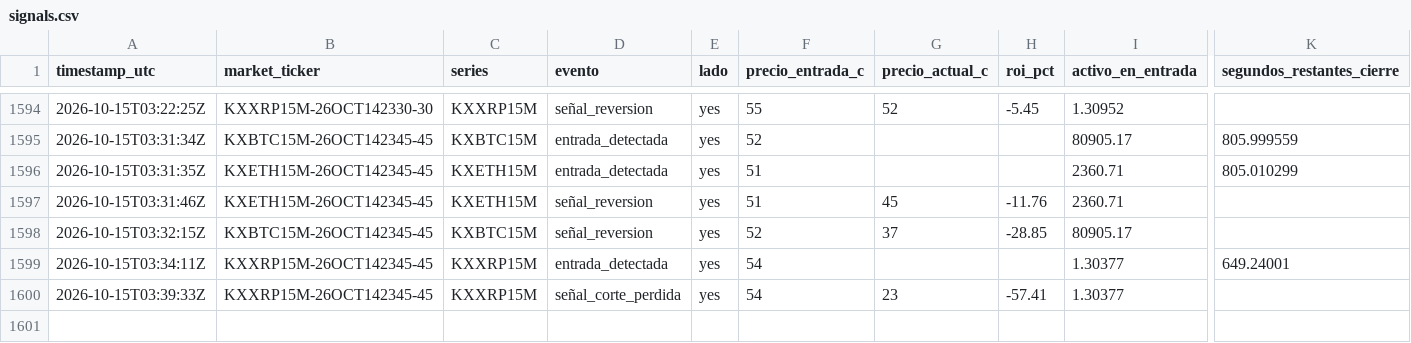
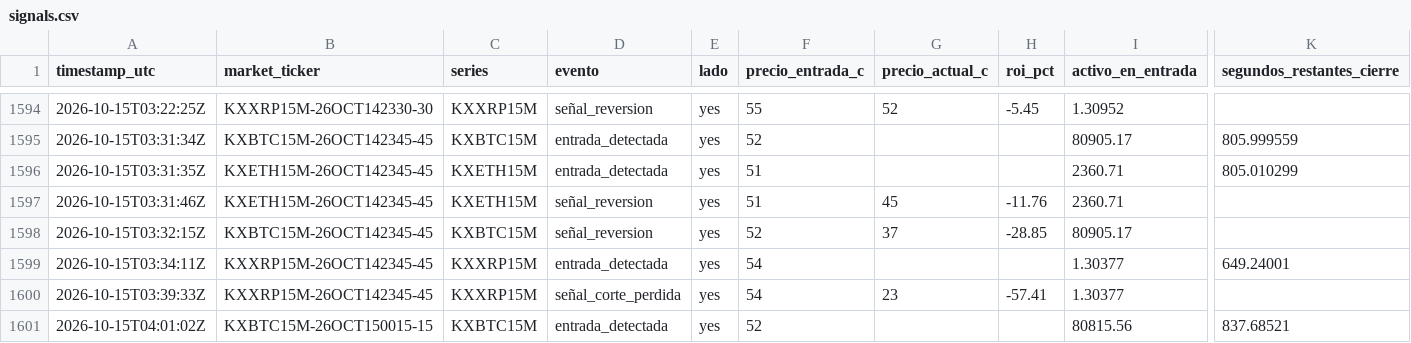
Before and after one commit to Daninaho2316/Kalshi-se-ales, a CSV file: logs/signals.csv, drawn as a sheet; only a part is shown, gaps mark what is left out; rows hold the shown columns only; the diff names each change by its address in the sheet, - before the commit and + after, or states it on an @@ line.

```diff
--- a/logs/signals.csv
+++ b/logs/signals.csv
+row 1601: 2026-10-15T04:01:02Z | KXBTC15M-26OCT150015-15 | KXBTC15M | entrada_detectada | yes | 52 |  |  | 80815.56 | 837.68521
```
Also changed, not shown: 1 other file.
